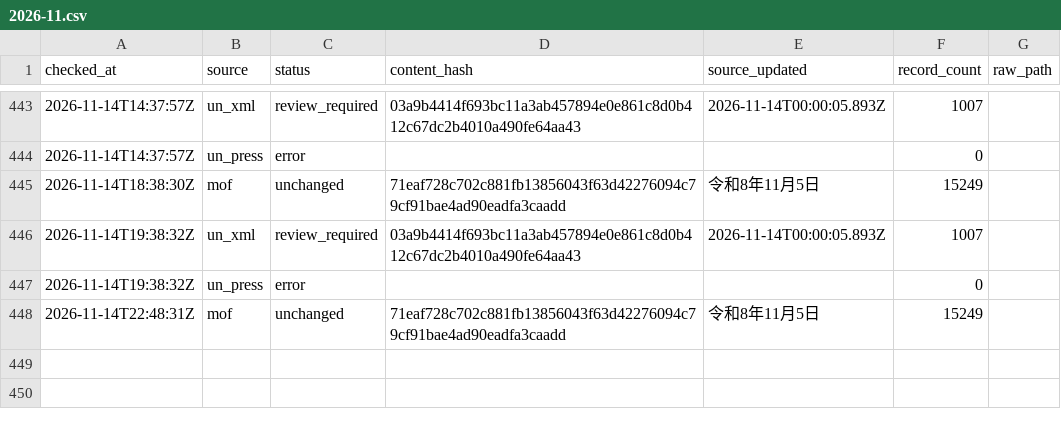
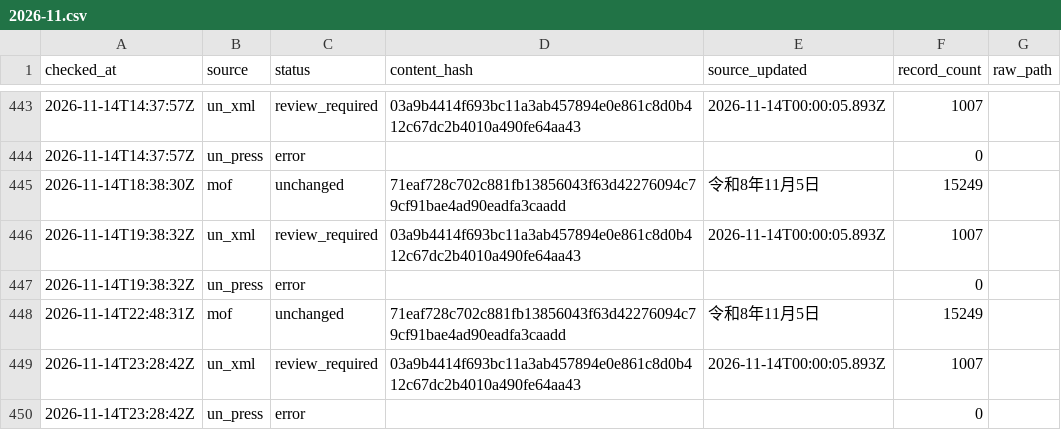
Before and after one commit to kenmizunokuro/sanctions-watch, a CSV file: data/heartbeat/2026-11.csv, drawn as a sheet; only a part is shown, gaps mark what is left out.

```diff
--- a/data/heartbeat/2026-11.csv
+++ b/data/heartbeat/2026-11.csv
@@ -448 +448,3 @@ checked_at,source,status,content_hash,source_updated,record_count,raw_path
 2026-11-14T22:48:31Z,mof,unchanged,71eaf728c702c881fb13856043f63d42276094c79cf91bae4ad90eadfa3caadd,令和8年11月5日,15249,
+2026-11-14T23:28:42Z,un_xml,review_required,03a9b4414f693bc11a3ab457894e0e861c8d0b412c67dc2b4010a490fe64aa43,2026-11-14T00:00:05.893Z,1007,
+2026-11-14T23:28:42Z,un_press,error,,,0,
```
Also changed, not shown: data/dashboard/status.csv, data/dashboard/un_reviews.csv, 3 other files.
